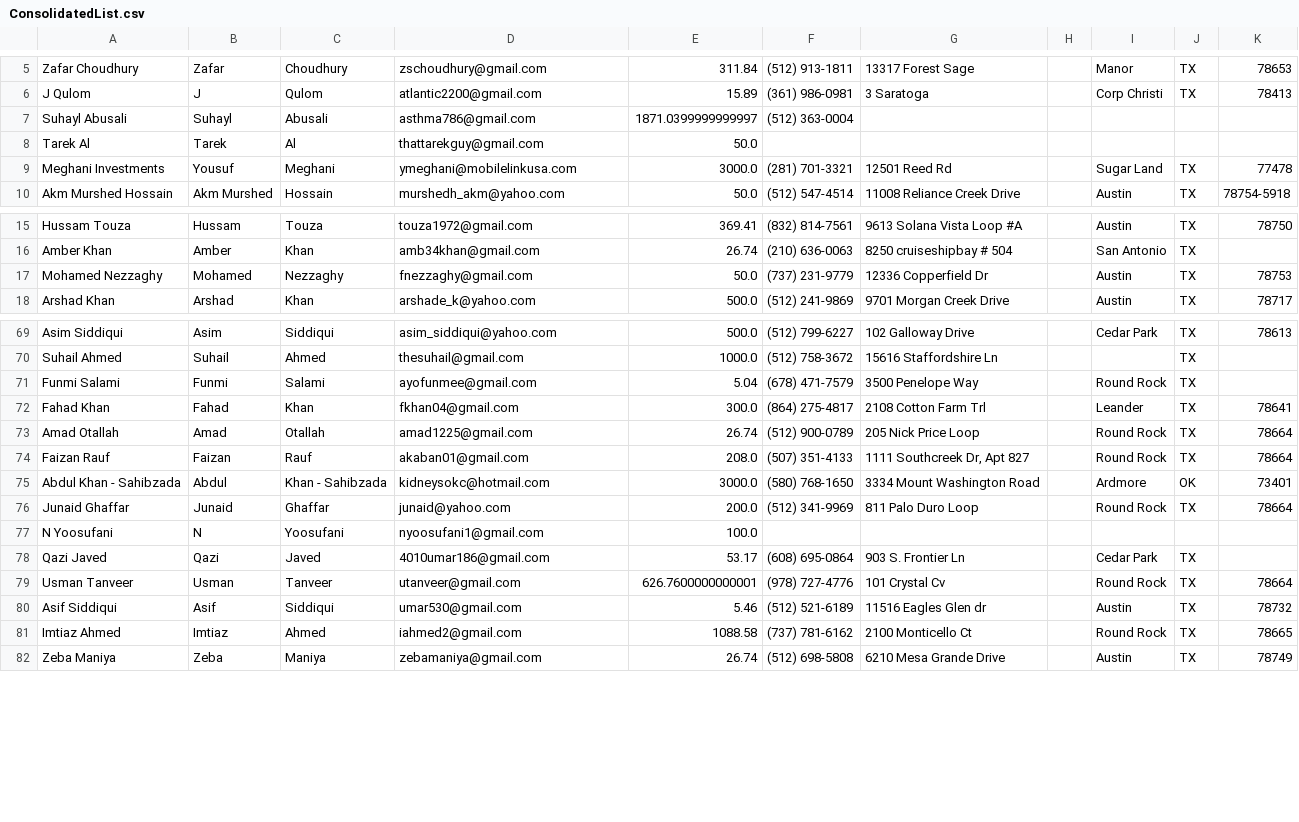
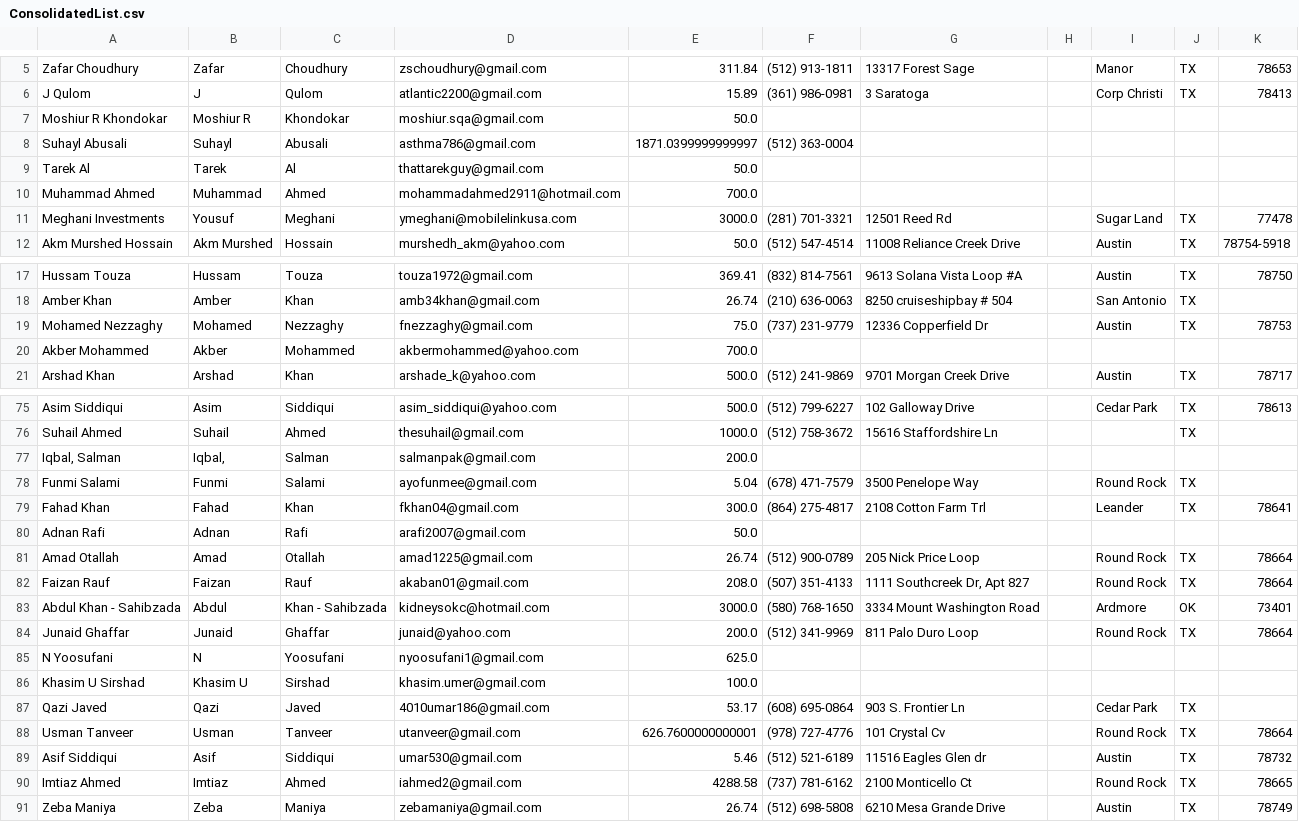
Before and after one commit to vshaik/duaFinancial, a CSV file: reports/DUA-2020/ConsolidatedList.csv, drawn as a sheet; only a part is shown, gaps mark what is left out; the diff covers the shown part only.

```diff
--- a/reports/DUA-2020/ConsolidatedList.csv
+++ b/reports/DUA-2020/ConsolidatedList.csv
@@ -6,4 +6,6 @@
 "J Qulom","J","Qulom","atlantic2200@gmail.com","15.89","(361) 986-0981","3 Saratoga","","Corp Christi","TX","78413"
+"Moshiur R Khondokar","Moshiur R","Khondokar","moshiur.sqa@gmail.com","50.0","","","","","",""
 "Suhayl Abusali","Suhayl","Abusali","asthma786@gmail.com","1871.0399999999997","(512) 363-0004","","","","",""
 "Tarek Al","Tarek","Al","thattarekguy@gmail.com","50.0","","","","","",""
+"Muhammad Ahmed","Muhammad","Ahmed","mohammadahmed2911@hotmail.com","700.0","","","","","",""
 "Meghani Investments","Yousuf","Meghani","ymeghani@mobilelinkusa.com","3000.0","(281) 701-3321","12501 Reed Rd","","Sugar Land","TX","77478"
@@ -16,3 +18,4 @@
 "Amber Khan","Amber","Khan","amb34khan@gmail.com","26.74","(210) 636-0063","8250  cruiseshipbay # 504","","San Antonio","TX",""
-"Mohamed Nezzaghy","Mohamed","Nezzaghy","fnezzaghy@gmail.com","50.0","(737) 231-9779","12336 Copperfield Dr","","Austin","TX","78753"
+"Mohamed Nezzaghy","Mohamed","Nezzaghy","fnezzaghy@gmail.com","75.0","(737) 231-9779","12336 Copperfield Dr","","Austin","TX","78753"
+"Akber Mohammed","Akber","Mohammed","akbermohammed@yahoo.com","700.0","","","","","",""
 "Arshad Khan","Arshad","Khan","arshade_k@yahoo.com","500.0","(512) 241-9869","9701 Morgan Creek Drive","","Austin","TX","78717"
@@ -70,4 +76,6 @@
 "Suhail Ahmed","Suhail","Ahmed","thesuhail@gmail.com","1000.0","(512) 758-3672","15616 Staffordshire Ln","","","TX",""
+"Iqbal, Salman","Iqbal,","Salman","salmanpak@gmail.com","200.0","","","","","",""
 "Funmi Salami","Funmi","Salami","ayofunmee@gmail.com","5.04","(678) 471-7579","3500 Penelope Way","","Round Rock","TX",""
 "Fahad Khan","Fahad","Khan","fkhan04@gmail.com","300.0","(864) 275-4817","2108 Cotton Farm Trl","","Leander","TX","78641"
+"Adnan Rafi","Adnan","Rafi","arafi2007@gmail.com","50.0","","","","","",""
 "Amad Otallah","Amad","Otallah","amad1225@gmail.com","26.74","(512) 900-0789","205 Nick Price Loop","","Round Rock","TX","78664"
@@ -76,3 +84,4 @@
 "Junaid Ghaffar","Junaid","Ghaffar","junaid@yahoo.com","200.0","(512) 341-9969","811 Palo Duro Loop","","Round Rock","TX","78664"
-"N Yoosufani","N","Yoosufani","nyoosufani1@gmail.com","100.0","","","","","",""
+"N Yoosufani","N","Yoosufani","nyoosufani1@gmail.com","625.0","","","","","",""
+"Khasim U Sirshad","Khasim U","Sirshad","khasim.umer@gmail.com","100.0","","","","","",""
 "Qazi Javed","Qazi","Javed","4010umar186@gmail.com","53.17","(608) 695-0864","903 S. Frontier Ln","","Cedar Park","TX",""
@@ -80,3 +89,3 @@
 "Asif Siddiqui","Asif","Siddiqui","umar530@gmail.com","5.46","(512) 521-6189","11516 Eagles Glen dr","","Austin","TX","78732"
-"Imtiaz Ahmed","Imtiaz","Ahmed","iahmed2@gmail.com","1088.58","(737) 781-6162","2100 Monticello Ct","","Round Rock","TX","78665"
+"Imtiaz Ahmed","Imtiaz","Ahmed","iahmed2@gmail.com","4288.58","(737) 781-6162","2100 Monticello Ct","","Round Rock","TX","78665"
 "Zeba Maniya","Zeba","Maniya","zebamaniya@gmail.com","26.74","(512) 698-5808","6210 Mesa Grande Drive","","Austin","TX","78749"
```
Also changed, not shown: 4 added rows and 1 edited cell elsewhere in this file, reports/DUA-2020/donorbox_darululoom-austin_from_2020-01-01_to_2020-12-31_cst.csv, 1 other file.
